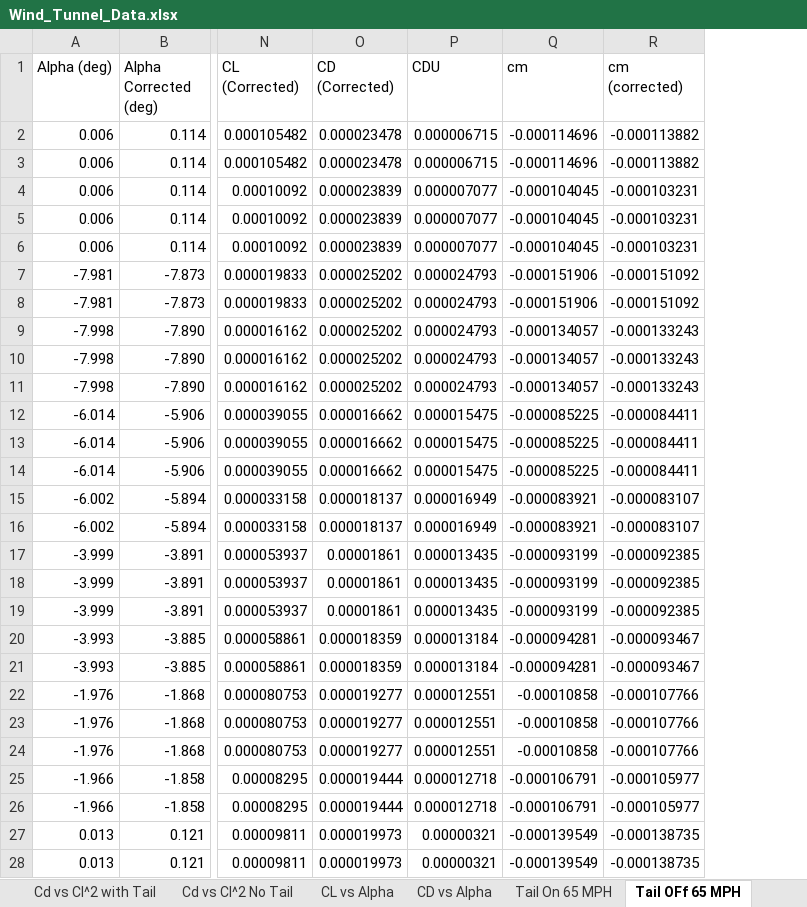
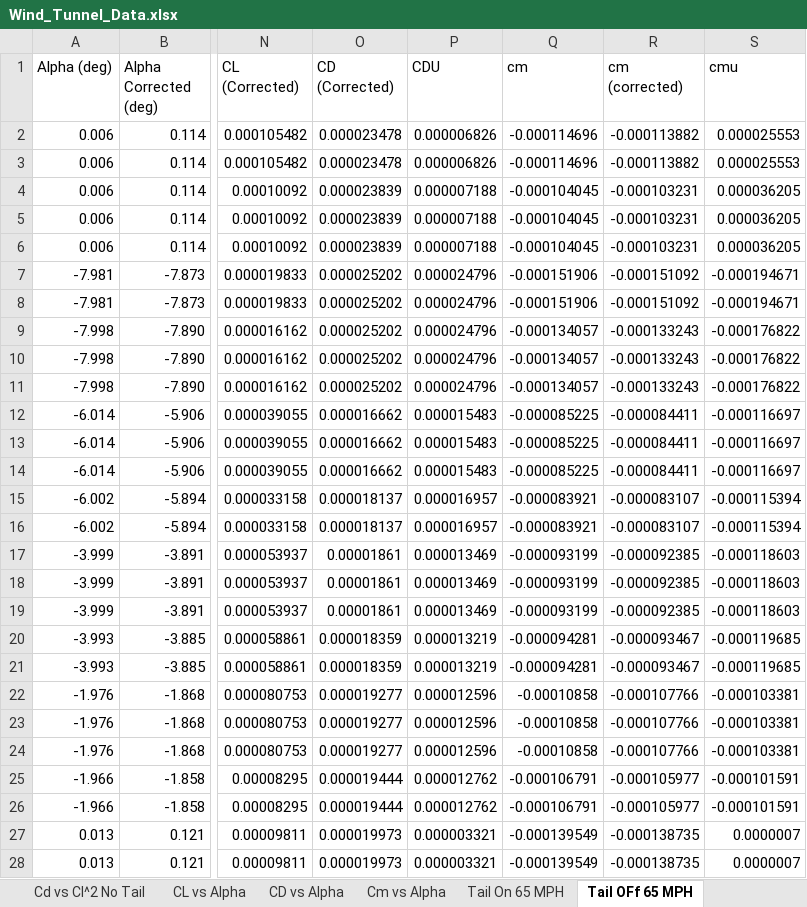
Before and after one commit to AeroLabGroup2/LabWork, an Excel workbook: Formal_Lab_Tom/Wind_Tunnel_Data.xlsx, sheet Tail OFf 65 MPH, drawn as a sheet; only a part is shown, gaps mark what is left out; values as stored, in another font and other column widths than the file's, no borders; the diff covers the shown part only; the diff names each change by its address in the sheet, - before the commit and + after, or states it on an @@ line.

Commit message:
Finished CM vs Alpha graph, work needs to be done on corrections

```diff
--- a/Formal_Lab_Tom/Wind_Tunnel_Data.xlsx (sheet Tail OFf 65 MPH)
+++ b/Formal_Lab_Tom/Wind_Tunnel_Data.xlsx (sheet Tail OFf 65 MPH)
+sheet tab: Cm vs Alpha
+column S (cmu), rows 2-28: 0.000025553 | 0.000025553 | 0.000036205 | 0.000036205 | 0.000036205 | -0.000194671 | -0.000194671 | -0.000176822 | -0.000176822 | -0.000176822 | -0.000116697 | -0.000116697 | -0.000116697 | -0.000115394 | -0.000115394 | -0.000118603 | -0.000118603 | -0.000118603 | -0.000119685 | -0.000119685 | -0.000103381 | -0.000103381 | -0.000103381 | -0.000101591 | -0.000101591 | 0.0000007 | 0.0000007
-P2:P3 (CDU): 0.000006715
+P2:P3 (CDU): 0.000006826
-P4:P6 (CDU): 0.000007077
+P4:P6 (CDU): 0.000007188
-P7:P11 (CDU): 0.000024793
+P7:P11 (CDU): 0.000024796
-P12:P14 (CDU): 0.000015475
+P12:P14 (CDU): 0.000015483
-P15:P16 (CDU): 0.000016949
+P15:P16 (CDU): 0.000016957
-P17:P19 (CDU): 0.000013435
+P17:P19 (CDU): 0.000013469
-P20:P21 (CDU): 0.000013184
+P20:P21 (CDU): 0.000013219
-P22:P24 (CDU): 0.000012551
+P22:P24 (CDU): 0.000012596
-P25:P26 (CDU): 0.000012718
+P25:P26 (CDU): 0.000012762
-P27:P28 (CDU): 0.00000321
+P27:P28 (CDU): 0.000003321
```
Also changed, not shown: other rows of this sheet, sheet No Model 65 MPH, sheet Tail On 65 MPH, charts or pictures.
